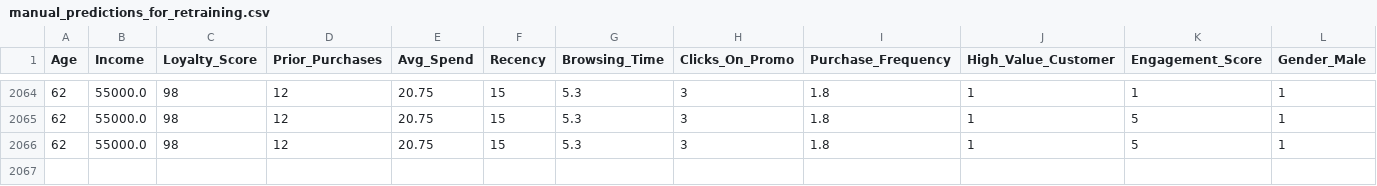
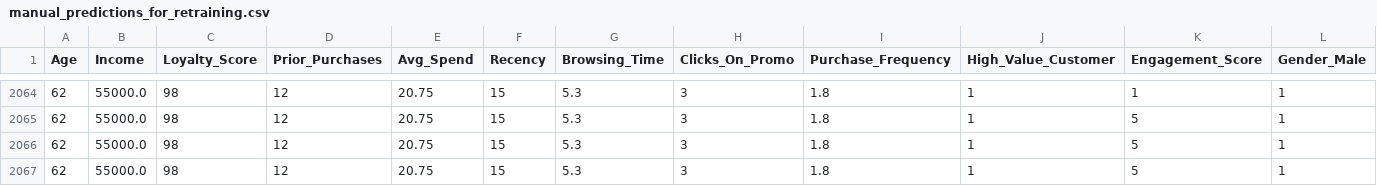
Before and after one commit to SHIVOGOJOHN/FederatedSys, a CSV file: data/manual_predictions_for_retraining.csv, drawn as a sheet; only a part is shown, gaps mark what is left out; rows hold the shown columns only; the diff names each change by its address in the sheet, - before the commit and + after, or states it on an @@ line.

Commit message:
Add new manual prediction for retraining

```diff
--- a/data/manual_predictions_for_retraining.csv
+++ b/data/manual_predictions_for_retraining.csv
+row 2067: 62 | 55000.0 | 98 | 12 | 20.75 | 15 | 5.3 | 3 | 1.8 | 1 | 5 | 1
```
